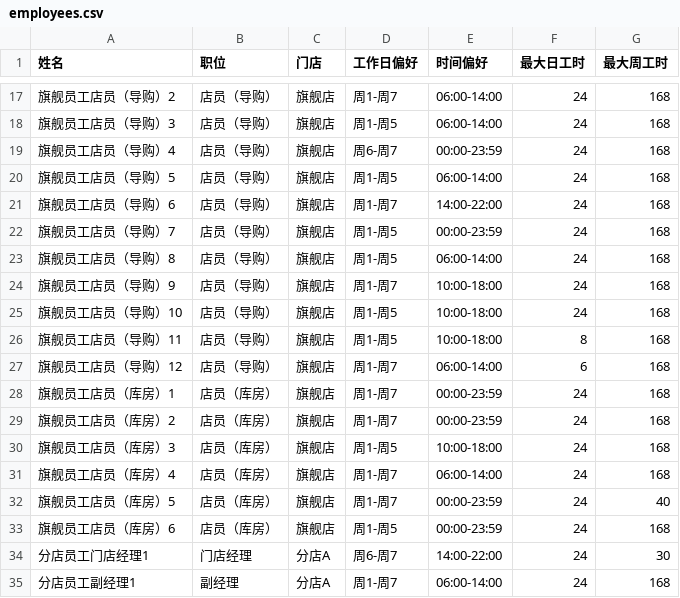
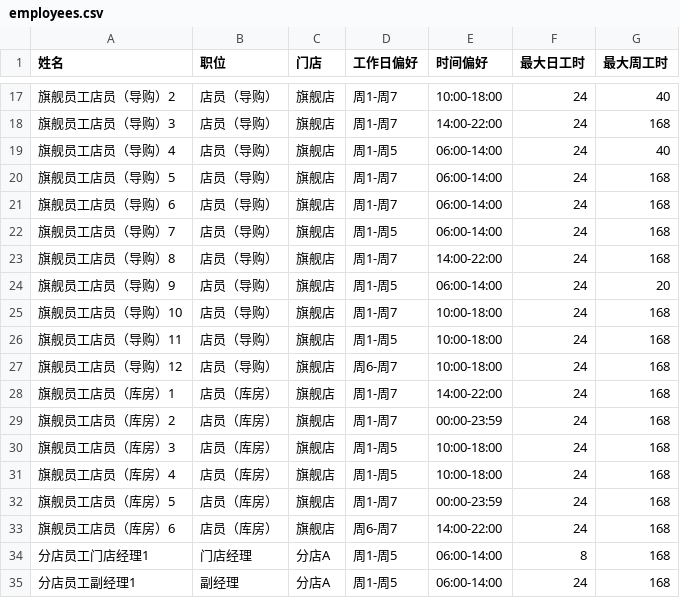
Before and after one commit to zzy-repo/SmartRoster, a CSV file: roster/data/employees.csv, drawn as a sheet; only a part is shown, gaps mark what is left out; the diff covers the shown part only.

```diff
--- a/roster/data/employees.csv
+++ b/roster/data/employees.csv
@@ -17,19 +17,19 @@
-旗舰员工店员（导购）2,店员（导购）,旗舰店,周1-周7,06:00-14:00,24,168
-旗舰员工店员（导购）3,店员（导购）,旗舰店,周1-周5,06:00-14:00,24,168
-旗舰员工店员（导购）4,店员（导购）,旗舰店,周6-周7,00:00-23:59,24,168
-旗舰员工店员（导购）5,店员（导购）,旗舰店,周1-周5,06:00-14:00,24,168
-旗舰员工店员（导购）6,店员（导购）,旗舰店,周1-周7,14:00-22:00,24,168
-旗舰员工店员（导购）7,店员（导购）,旗舰店,周1-周5,00:00-23:59,24,168
-旗舰员工店员（导购）8,店员（导购）,旗舰店,周1-周5,06:00-14:00,24,168
-旗舰员工店员（导购）9,店员（导购）,旗舰店,周1-周7,10:00-18:00,24,168
-旗舰员工店员（导购）10,店员（导购）,旗舰店,周1-周5,10:00-18:00,24,168
-旗舰员工店员（导购）11,店员（导购）,旗舰店,周1-周5,10:00-18:00,8,168
-旗舰员工店员（导购）12,店员（导购）,旗舰店,周1-周7,06:00-14:00,6,168
-旗舰员工店员（库房）1,店员（库房）,旗舰店,周1-周7,00:00-23:59,24,168
+旗舰员工店员（导购）2,店员（导购）,旗舰店,周1-周7,10:00-18:00,24,40
+旗舰员工店员（导购）3,店员（导购）,旗舰店,周1-周7,14:00-22:00,24,168
+旗舰员工店员（导购）4,店员（导购）,旗舰店,周1-周5,06:00-14:00,24,40
+旗舰员工店员（导购）5,店员（导购）,旗舰店,周1-周7,06:00-14:00,24,168
+旗舰员工店员（导购）6,店员（导购）,旗舰店,周1-周7,06:00-14:00,24,168
+旗舰员工店员（导购）7,店员（导购）,旗舰店,周1-周5,06:00-14:00,24,168
+旗舰员工店员（导购）8,店员（导购）,旗舰店,周1-周7,14:00-22:00,24,168
+旗舰员工店员（导购）9,店员（导购）,旗舰店,周1-周5,06:00-14:00,24,20
+旗舰员工店员（导购）10,店员（导购）,旗舰店,周1-周7,10:00-18:00,24,168
+旗舰员工店员（导购）11,店员（导购）,旗舰店,周1-周5,10:00-18:00,24,168
+旗舰员工店员（导购）12,店员（导购）,旗舰店,周6-周7,10:00-18:00,24,168
+旗舰员工店员（库房）1,店员（库房）,旗舰店,周1-周7,14:00-22:00,24,168
 旗舰员工店员（库房）2,店员（库房）,旗舰店,周1-周7,00:00-23:59,24,168
 旗舰员工店员（库房）3,店员（库房）,旗舰店,周1-周5,10:00-18:00,24,168
-旗舰员工店员（库房）4,店员（库房）,旗舰店,周1-周7,06:00-14:00,24,168
-旗舰员工店员（库房）5,店员（库房）,旗舰店,周1-周7,00:00-23:59,24,40
-旗舰员工店员（库房）6,店员（库房）,旗舰店,周1-周5,00:00-23:59,24,168
-分店员工门店经理1,门店经理,分店A,周6-周7,14:00-22:00,24,30
-分店员工副经理1,副经理,分店A,周1-周7,06:00-14:00,24,168
+旗舰员工店员（库房）4,店员（库房）,旗舰店,周1-周5,10:00-18:00,24,168
+旗舰员工店员（库房）5,店员（库房）,旗舰店,周1-周7,00:00-23:59,24,168
+旗舰员工店员（库房）6,店员（库房）,旗舰店,周6-周7,14:00-22:00,24,168
+分店员工门店经理1,门店经理,分店A,周1-周5,06:00-14:00,8,168
+分店员工副经理1,副经理,分店A,周1-周5,06:00-14:00,24,168
```
Also changed, not shown: 145 edited cells elsewhere in this file, roster/data/schedule.csv, 2 other files.
